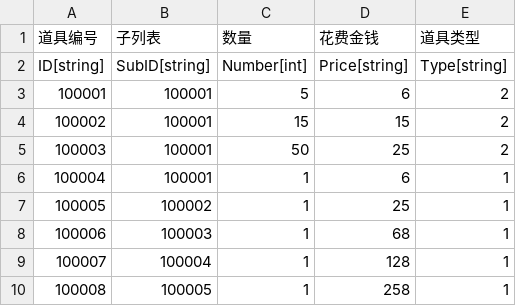
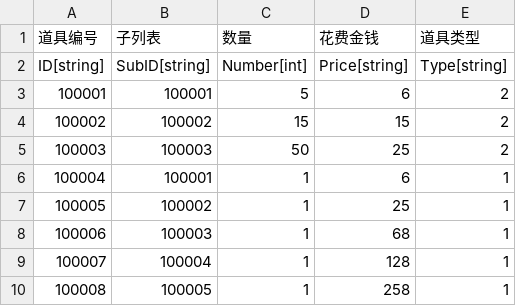
Before and after one commit to 1097195326/CompanyWork, a CSV file: SwampAttack/Resources/config/special.csv, drawn as a sheet.

```diff
--- a/SwampAttack/Resources/config/special.csv
+++ b/SwampAttack/Resources/config/special.csv
@@ -3,4 +3,4 @@ ID[string],SubID[string],Number[int],Price[string],Type[string]
 100001,100001,5,6,2
-100002,100001,15,15,2
-100003,100001,50,25,2
+100002,100002,15,15,2
+100003,100003,50,25,2
 100004,100001,1,6,1
```
Also changed, not shown: SwampAttack/Resources/config/expendTable.csv, SwampAttack/Resources/config/translate.csv, 12 other files.
